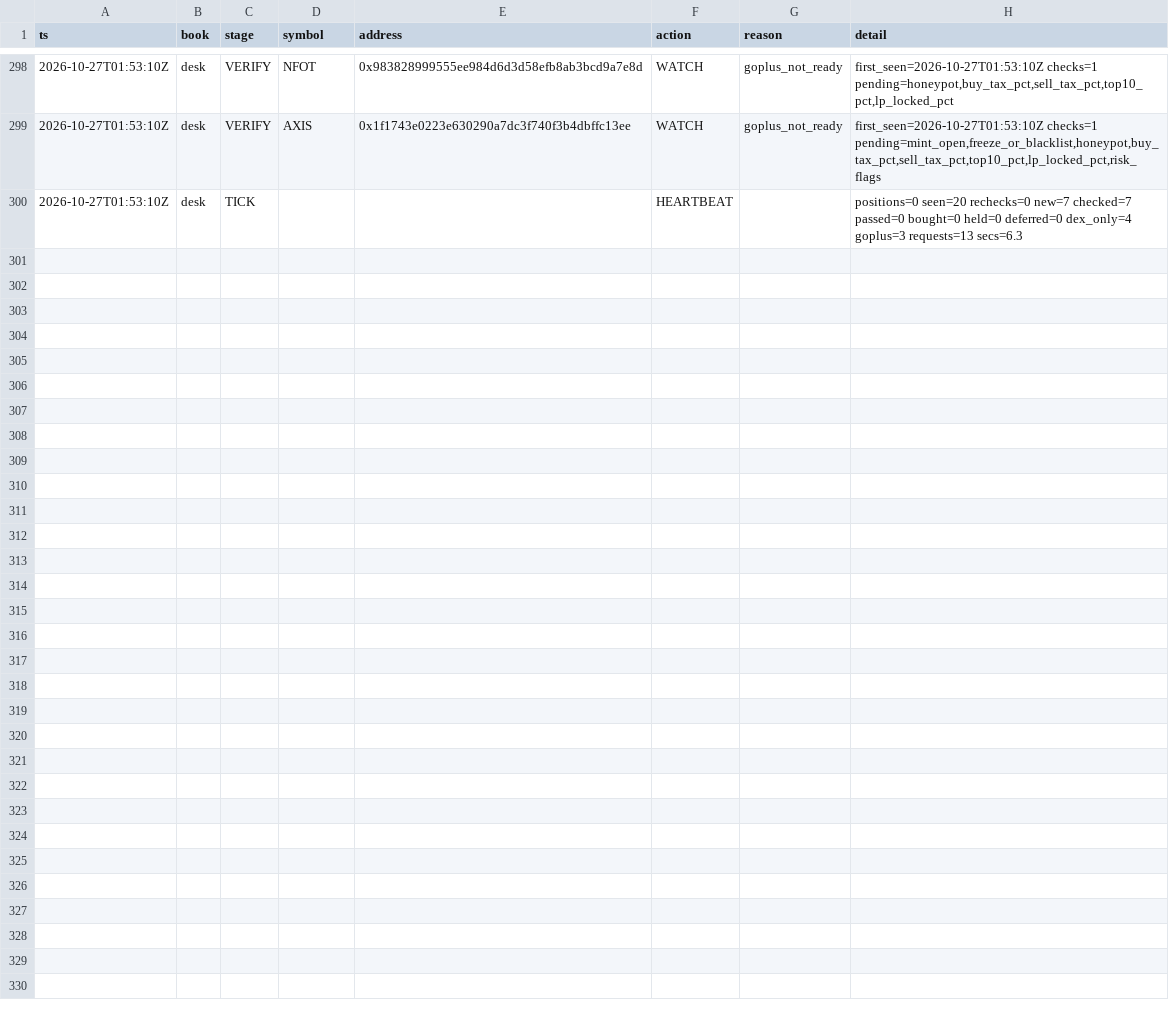
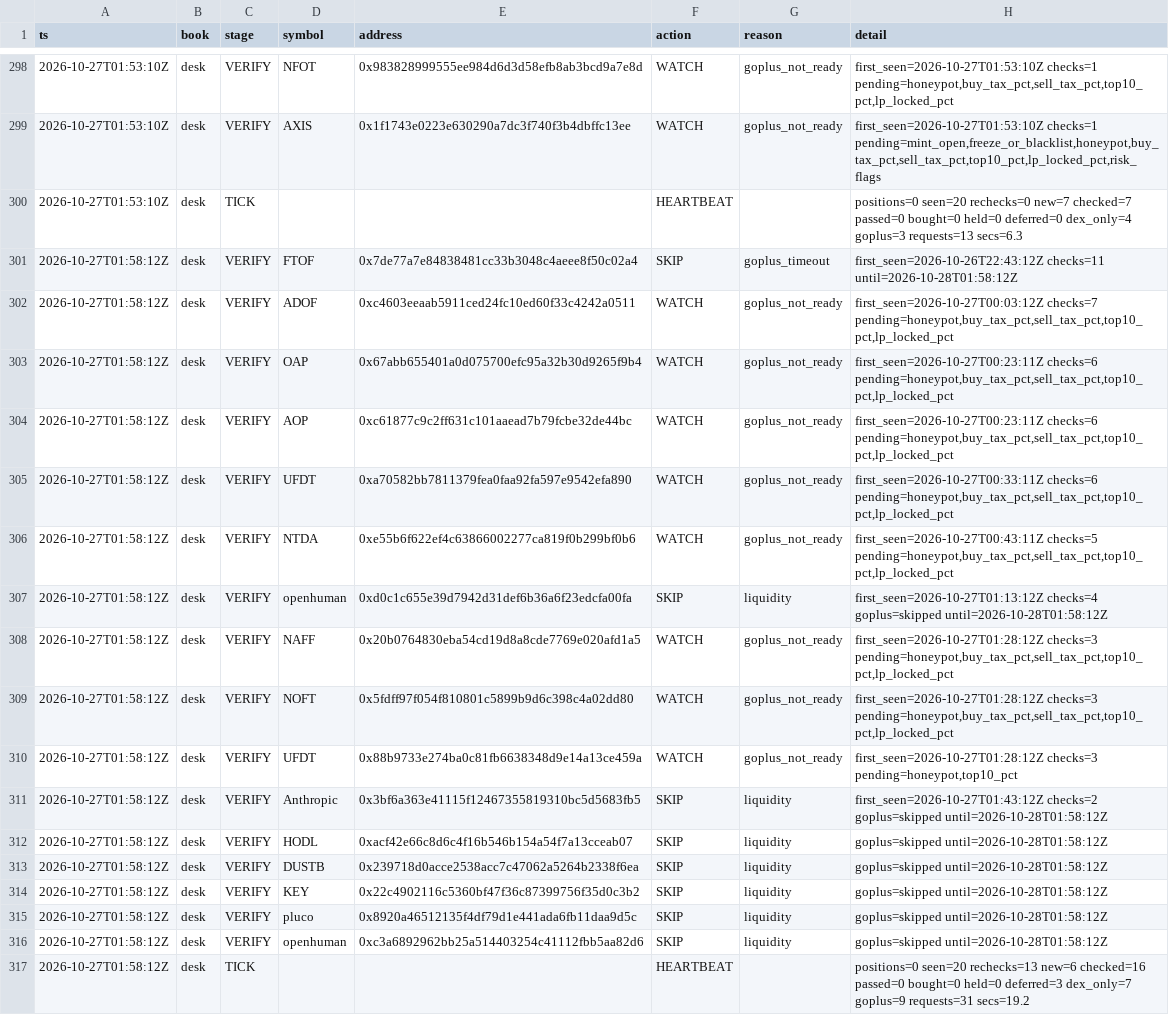
Before and after one commit to Zirqo-Dev/baseline-desk, a CSV file: data/daily/2026-10-27/tasks.csv, drawn as a sheet; only a part is shown, gaps mark what is left out; the diff names each change by its address in the sheet, - before the commit and + after, or states it on an @@ line.

```diff
--- a/data/daily/2026-10-27/tasks.csv
+++ b/data/daily/2026-10-27/tasks.csv
+row 301: 2026-10-27T01:58:12Z | desk | VERIFY | FTOF | 0x7de77a7e84838481cc33b3048c4aeee8f50c02a4 | SKIP | goplus_timeout | first_seen=2026-10-26T22:43:12Z checks=11 until=2026-10-28T01:58:12Z
+row 302: 2026-10-27T01:58:12Z | desk | VERIFY | ADOF | 0xc4603eeaab5911ced24fc10ed60f33c4242a0511 | WATCH | goplus_not_ready | first_seen=2026-10-27T00:03:12Z checks=7 pending=honeypot,buy_tax_pct,sell_tax_pct,top10_pct,lp_locked_pct
+row 303: 2026-10-27T01:58:12Z | desk | VERIFY | OAP | 0x67abb655401a0d075700efc95a32b30d9265f9b4 | WATCH | goplus_not_ready | first_seen=2026-10-27T00:23:11Z checks=6 pending=honeypot,buy_tax_pct,sell_tax_pct,top10_pct,lp_locked_pct
+row 304: 2026-10-27T01:58:12Z | desk | VERIFY | AOP | 0xc61877c9c2ff631c101aaead7b79fcbe32de44bc | WATCH | goplus_not_ready | first_seen=2026-10-27T00:23:11Z checks=6 pending=honeypot,buy_tax_pct,sell_tax_pct,top10_pct,lp_locked_pct
+row 305: 2026-10-27T01:58:12Z | desk | VERIFY | UFDT | 0xa70582bb7811379fea0faa92fa597e9542efa890 | WATCH | goplus_not_ready | first_seen=2026-10-27T00:33:11Z checks=6 pending=honeypot,buy_tax_pct,sell_tax_pct,top10_pct,lp_locked_pct
+row 306: 2026-10-27T01:58:12Z | desk | VERIFY | NTDA | 0xe55b6f622ef4c63866002277ca819f0b299bf0b6 | WATCH | goplus_not_ready | first_seen=2026-10-27T00:43:11Z checks=5 pending=honeypot,buy_tax_pct,sell_tax_pct,top10_pct,lp_locked_pct
+row 307: 2026-10-27T01:58:12Z | desk | VERIFY | openhuman | 0xd0c1c655e39d7942d31def6b36a6f23edcfa00fa | SKIP | liquidity | first_seen=2026-10-27T01:13:12Z checks=4 goplus=skipped until=2026-10-28T01:58:12Z
+row 308: 2026-10-27T01:58:12Z | desk | VERIFY | NAFF | 0x20b0764830eba54cd19d8a8cde7769e020afd1a5 | WATCH | goplus_not_ready | first_seen=2026-10-27T01:28:12Z checks=3 pending=honeypot,buy_tax_pct,sell_tax_pct,top10_pct,lp_locked_pct
+row 309: 2026-10-27T01:58:12Z | desk | VERIFY | NOFT | 0x5fdff97f054f810801c5899b9d6c398c4a02dd80 | WATCH | goplus_not_ready | first_seen=2026-10-27T01:28:12Z checks=3 pending=honeypot,buy_tax_pct,sell_tax_pct,top10_pct,lp_locked_pct
+row 310: 2026-10-27T01:58:12Z | desk | VERIFY | UFDT | 0x88b9733e274ba0c81fb6638348d9e14a13ce459a | WATCH | goplus_not_ready | first_seen=2026-10-27T01:28:12Z checks=3 pending=honeypot,top10_pct
+row 311: 2026-10-27T01:58:12Z | desk | VERIFY | Anthropic | 0x3bf6a363e41115f12467355819310bc5d5683fb5 | SKIP | liquidity | first_seen=2026-10-27T01:43:12Z checks=2 goplus=skipped until=2026-10-28T01:58:12Z
+row 312: 2026-10-27T01:58:12Z | desk | VERIFY | HODL | 0xacf42e66c8d6c4f16b546b154a54f7a13cceab07 | SKIP | liquidity | goplus=skipped until=2026-10-28T01:58:12Z
+row 313: 2026-10-27T01:58:12Z | desk | VERIFY | DUSTB | 0x239718d0acce2538acc7c47062a5264b2338f6ea | SKIP | liquidity | goplus=skipped until=2026-10-28T01:58:12Z
+row 314: 2026-10-27T01:58:12Z | desk | VERIFY | KEY | 0x22c4902116c5360bf47f36c87399756f35d0c3b2 | SKIP | liquidity | goplus=skipped until=2026-10-28T01:58:12Z
+row 315: 2026-10-27T01:58:12Z | desk | VERIFY | pluco | 0x8920a46512135f4df79d1e441ada6fb11daa9d5c | SKIP | liquidity | goplus=skipped until=2026-10-28T01:58:12Z
+row 316: 2026-10-27T01:58:12Z | desk | VERIFY | openhuman | 0xc3a6892962bb25a514403254c41112fbb5aa82d6 | SKIP | liquidity | goplus=skipped until=2026-10-28T01:58:12Z
+row 317: 2026-10-27T01:58:12Z | desk | TICK |  |  | HEARTBEAT |  | positions=0 seen=20 rechecks=13 new=6 checked=16 passed=0 bought=0 held=0 deferred=3 dex_only=7 goplus=9 requests=31 secs=19.2
```
Also changed, not shown: 1 other file.
